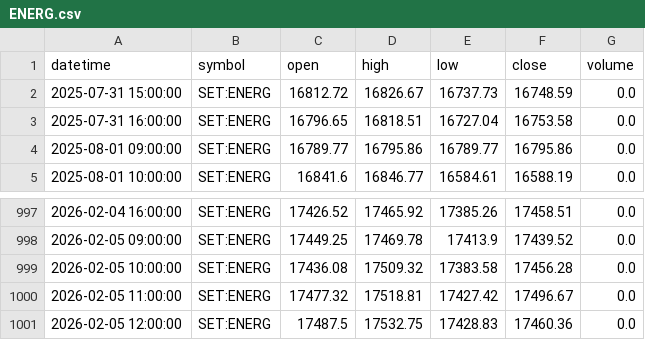
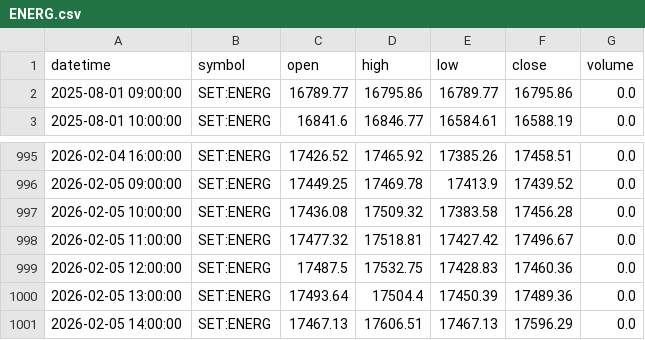
Before and after one commit to FameIllusionMaya/Relative_Rotation_Graph, a CSV file: data/1h/ENERG.csv, drawn as a sheet; only a part is shown, gaps mark what is left out.

```diff
--- a/data/1h/ENERG.csv
+++ b/data/1h/ENERG.csv
@@ -1,4 +1,2 @@
 datetime,symbol,open,high,low,close,volume
-2025-07-31 15:00:00,SET:ENERG,16812.72,16826.67,16737.73,16748.59,0.0
-2025-07-31 16:00:00,SET:ENERG,16796.65,16818.51,16727.04,16753.58,0.0
 2025-08-01 09:00:00,SET:ENERG,16789.77,16795.86,16789.77,16795.86,0.0
@@ -1001 +999,3 @@ datetime,symbol,open,high,low,close,volume
 2026-02-05 12:00:00,SET:ENERG,17487.5,17532.75,17428.83,17460.36,0.0
+2026-02-05 13:00:00,SET:ENERG,17493.64,17504.4,17450.39,17489.36,0.0
+2026-02-05 14:00:00,SET:ENERG,17467.13,17606.51,17467.13,17596.29,0.0
```
Also changed, not shown: data/1h/BANK.csv, data/1h/COMM.csv, 25 other files.
